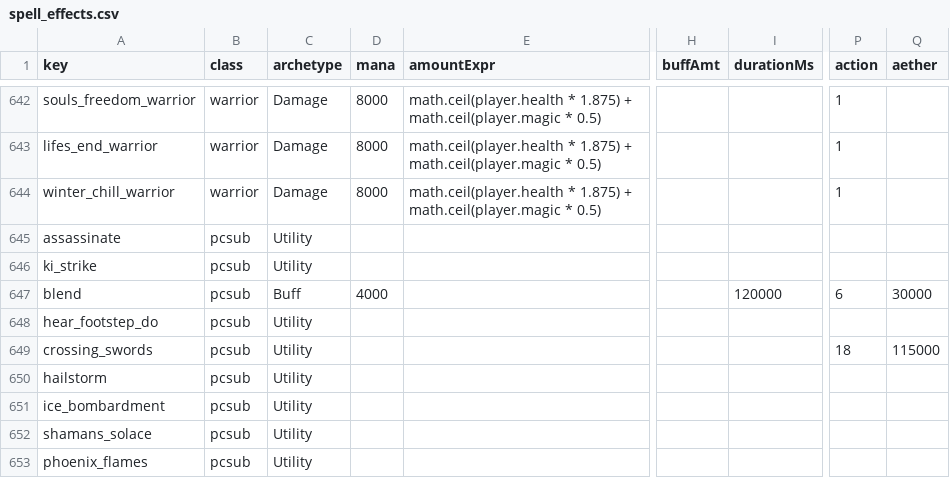
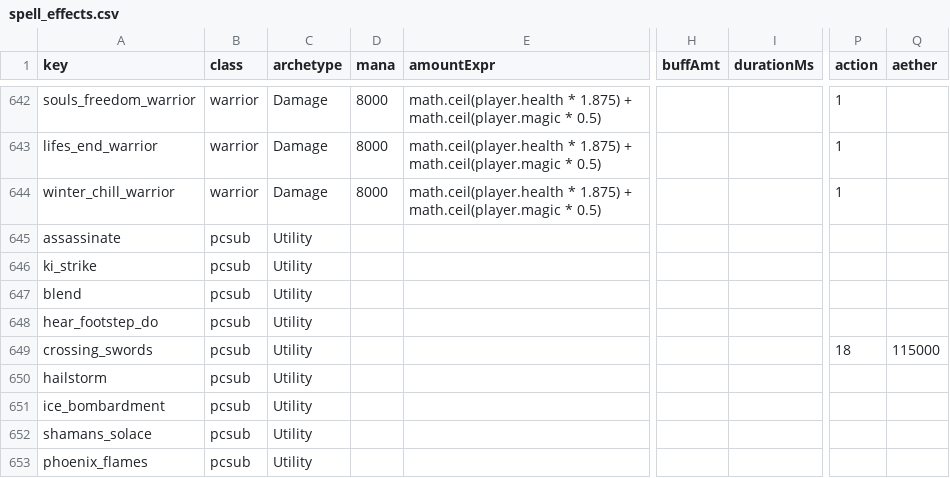
Before and after one commit to Essorcal/Project1998, a CSV file: game-data/spell_effects.csv, drawn as a sheet; only a part is shown, gaps mark what is left out; the diff names each change by its address in the sheet, - before the commit and + after, or states it on an @@ line.

```diff
--- a/game-data/spell_effects.csv
+++ b/game-data/spell_effects.csv
-C647 (archetype): Buff
+C647 (archetype): Utility
-D647 (mana): 4000
+D647 (mana): (empty)
-I647 (durationMs): 120000
+I647 (durationMs): (empty)
-P647 (action): 6
+P647 (action): (empty)
-Q647 (aether): 30000
+Q647 (aether): (empty)
```
Also changed, not shown: game-data/SpellParams.csv, 10 other files.
